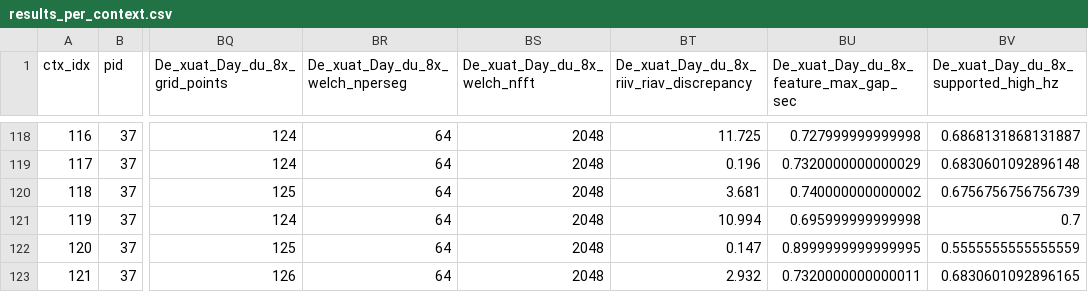
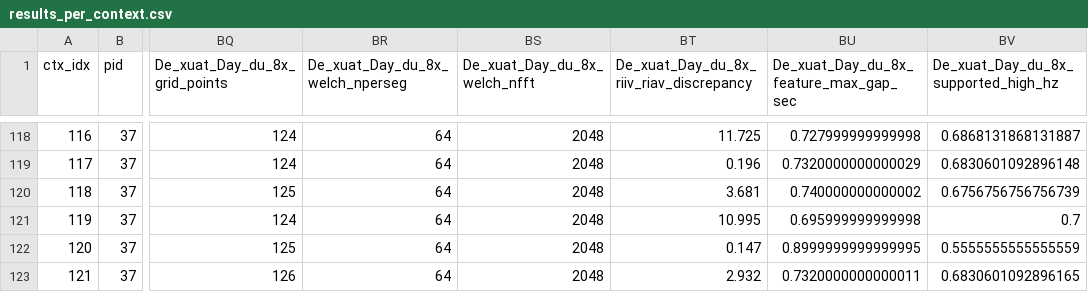
Before and after one commit to giabao1176/IOT, a CSV file: results_per_context.csv, drawn as a sheet; only a part is shown, gaps mark what is left out; the diff covers the shown part only; the diff names each change by its address in the sheet, - before the commit and + after, or states it on an @@ line.

```diff
--- a/results_per_context.csv
+++ b/results_per_context.csv
-BT121: 10.994
+BT121: 10.995
```
Also changed, not shown: 27 edited cells elsewhere in this file, results_per_patient.csv, results_per_window.csv, 23 other files.
